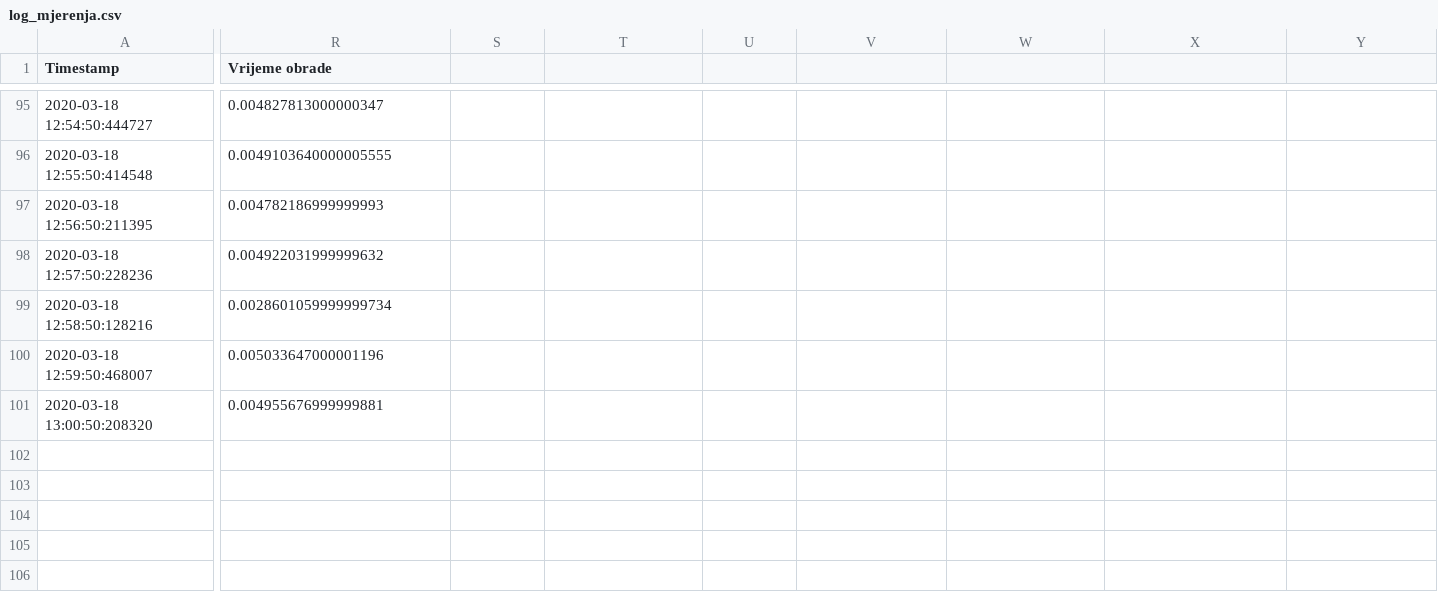
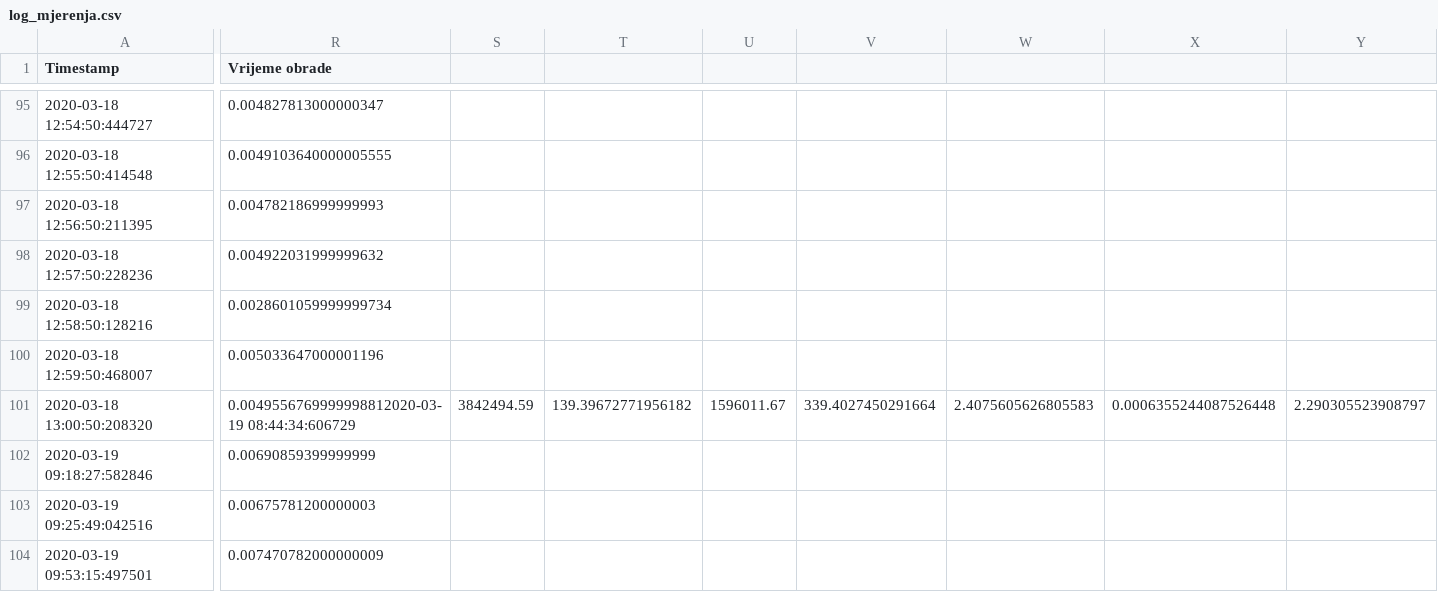
Before and after one commit to marcelicmateo/smartsensor, a CSV file: python3/log_mjerenja.csv, drawn as a sheet; only a part is shown, gaps mark what is left out; rows hold the shown columns only; the diff covers the shown part only; the diff names each change by its address in the sheet, - before the commit and + after, or states it on an @@ line.

```diff
--- a/python3/log_mjerenja.csv
+++ b/python3/log_mjerenja.csv
-R101 (Vrijeme obrade): 0.004955676999999881
+R101 (Vrijeme obrade): 0.0049556769999998812020-03-19 08:44:34:606729
-S101: (empty)
+S101: 3842494.59
-T101: (empty)
+T101: 139.39672771956182
-U101: (empty)
+U101: 1596011.67
-V101: (empty)
+V101: 339.4027450291664
-W101: (empty)
+W101: 2.4075605626805583
-X101: (empty)
+X101: 0.0006355244087526448
-Y101: (empty)
+Y101: 2.290305523908797
+row 102: 2020-03-19 09:18:27:582846 | 0.00690859399999999
+row 103: 2020-03-19 09:25:49:042516 | 0.00675781200000003
+row 104: 2020-03-19 09:53:15:497501 | 0.007470782000000009
```
Also changed, not shown: 10 edited cells elsewhere in this file, 2 other files.
